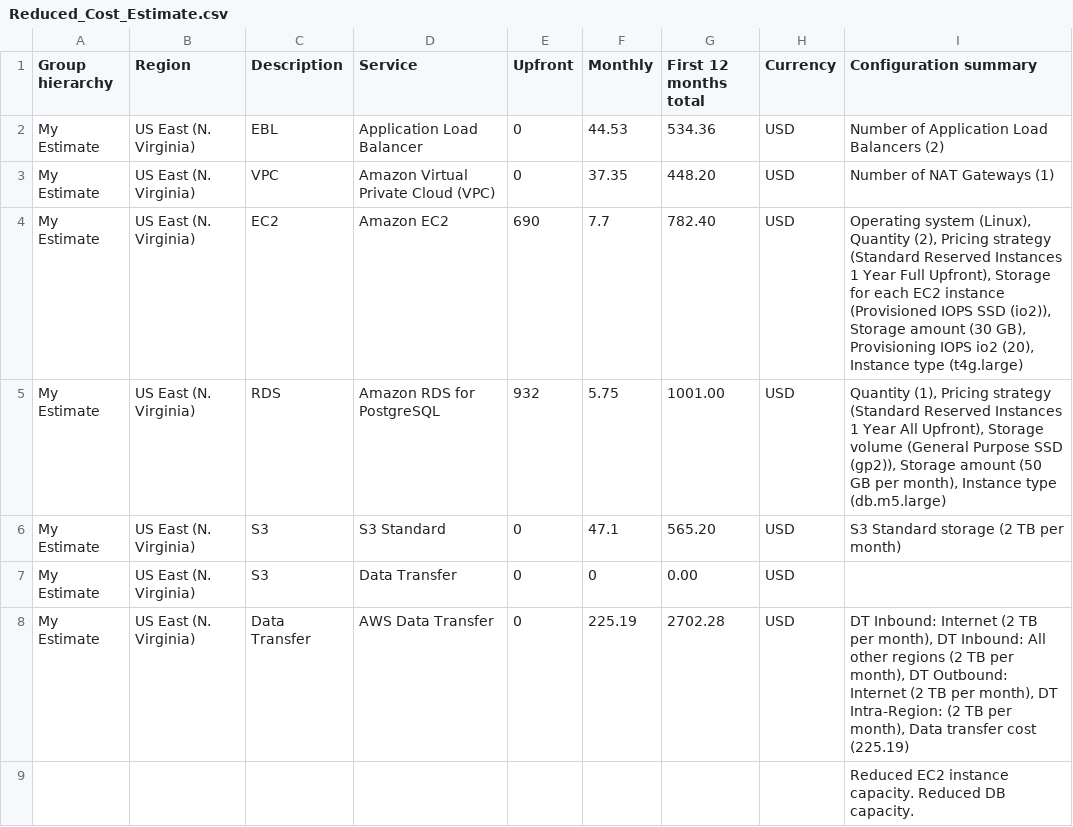
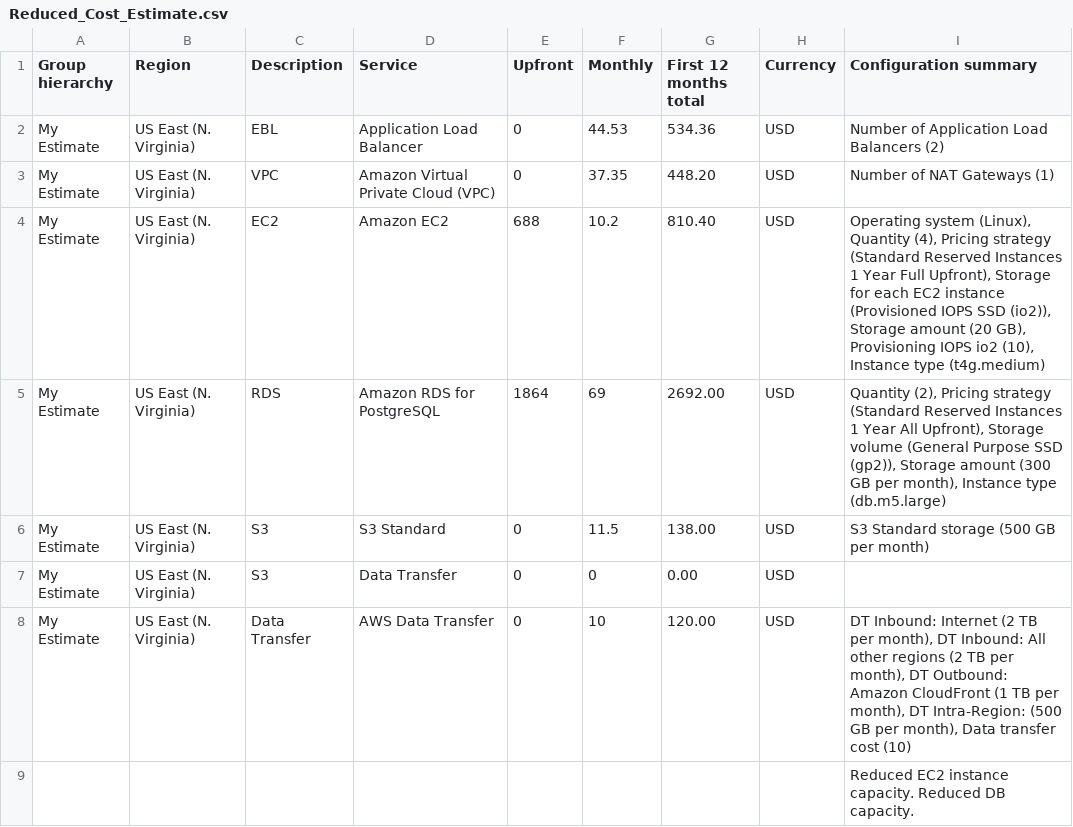
Before and after one commit to DeshErBojhaa/aws_optimize_for_cost, a CSV file: Reduced_Cost_Estimate.csv, drawn as a sheet.

```diff
--- a/Reduced_Cost_Estimate.csv
+++ b/Reduced_Cost_Estimate.csv
@@ -3,7 +3,7 @@ My Estimate,US East (N. Virginia),EBL,Application Load Balancer,0,44.53,534.36,U
 My Estimate,US East (N. Virginia),VPC,Amazon Virtual Private Cloud (VPC),0,37.35,448.20,USD,Number of NAT Gateways (1)
-My Estimate,US East (N. Virginia),EC2,Amazon EC2,690,7.7,782.40,USD,"Operating system (Linux), Quantity (2), Pricing strategy (Standard Reserved Instances 1 Year Full Upfront), Storage for each EC2 instance (Provisioned IOPS SSD (io2)), Storage amount (30 GB), Provisioning IOPS io2 (20), Instance type (t4g.large)"
-My Estimate,US East (N. Virginia),RDS,Amazon RDS for PostgreSQL,932,5.75,1001.00,USD,"Quantity (1), Pricing strategy (Standard Reserved Instances 1 Year All Upfront), Storage volume (General Purpose SSD (gp2)), Storage amount (50 GB per month), Instance type (db.m5.large)"
-My Estimate,US East (N. Virginia),S3,S3 Standard,0,47.1,565.20,USD,S3 Standard storage (2 TB per month)
+My Estimate,US East (N. Virginia),EC2,Amazon EC2,688,10.2,810.40,USD,"Operating system (Linux), Quantity (4), Pricing strategy (Standard Reserved Instances 1 Year Full Upfront), Storage for each EC2 instance (Provisioned IOPS SSD (io2)), Storage amount (20 GB), Provisioning IOPS io2 (10), Instance type (t4g.medium)"
+My Estimate,US East (N. Virginia),RDS,Amazon RDS for PostgreSQL,1864,69,2692.00,USD,"Quantity (2), Pricing strategy (Standard Reserved Instances 1 Year All Upfront), Storage volume (General Purpose SSD (gp2)), Storage amount (300 GB per month), Instance type (db.m5.large)"
+My Estimate,US East (N. Virginia),S3,S3 Standard,0,11.5,138.00,USD,S3 Standard storage (500 GB per month)
 My Estimate,US East (N. Virginia),S3,Data Transfer,0,0,0.00,USD,
-My Estimate,US East (N. Virginia),Data Transfer,AWS Data Transfer,0,225.19,2702.28,USD,"DT Inbound: Internet (2 TB per month), DT Inbound: All other regions (2 TB per month), DT Outbound: Internet (2 TB per month), DT Intra-Region: (2 TB per month), Data transfer cost (225.19)"
+My Estimate,US East (N. Virginia),Data Transfer,AWS Data Transfer,0,10,120.00,USD,"DT Inbound: Internet (2 TB per month), DT Inbound: All other regions (2 TB per month), DT Outbound: Amazon CloudFront (1 TB per month), DT Intra-Region: (500 GB per month), Data transfer cost (10)"
 "","","","","","","","",Reduced EC2 instance capacity. Reduced DB capacity.
```
Also changed, not shown: Increased_Cost_Estimate.csv, Initial_Cost_Estimate.csv, 2 other files.
